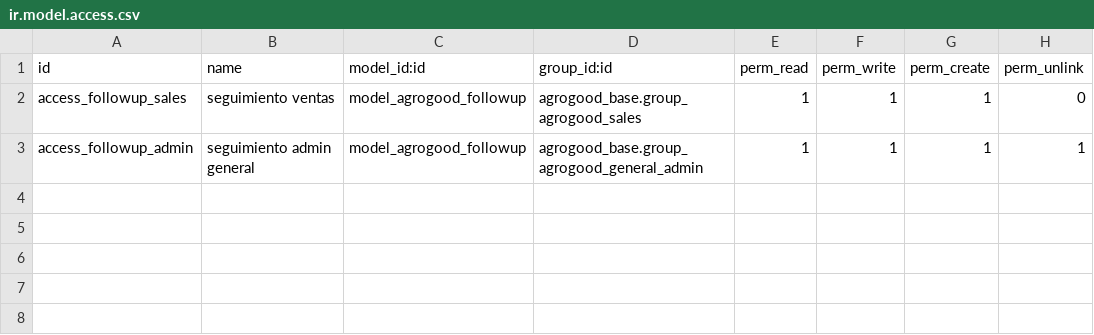
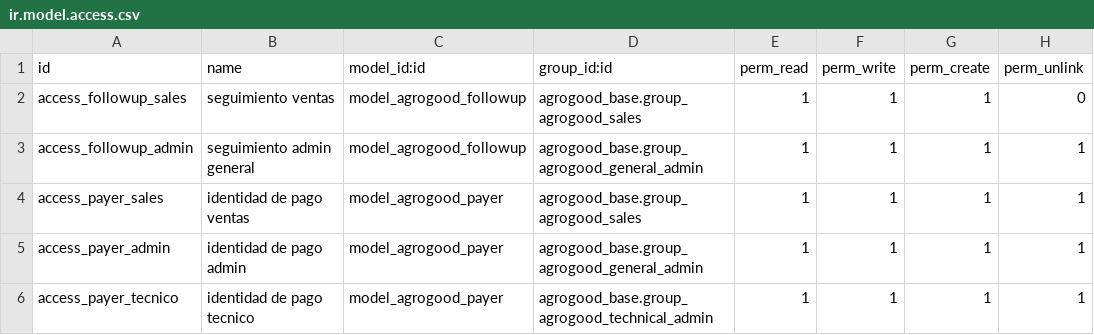
Before and after one commit to agrobyte-gif/AgroApp-ERP, a CSV file: addons_agrogood/agrogood_crm_reactivation/security/ir.model.access.csv, drawn as a sheet.

```diff
--- a/addons_agrogood/agrogood_crm_reactivation/security/ir.model.access.csv
+++ b/addons_agrogood/agrogood_crm_reactivation/security/ir.model.access.csv
@@ -3 +3,4 @@ access_followup_sales,seguimiento ventas,model_agrogood_followup,agrogood_base.g
 access_followup_admin,seguimiento admin general,model_agrogood_followup,agrogood_base.group_agrogood_general_admin,1,1,1,1
+access_payer_sales,identidad de pago ventas,model_agrogood_payer,agrogood_base.group_agrogood_sales,1,1,1,1
+access_payer_admin,identidad de pago admin,model_agrogood_payer,agrogood_base.group_agrogood_general_admin,1,1,1,1
+access_payer_tecnico,identidad de pago tecnico,model_agrogood_payer,agrogood_base.group_agrogood_technical_admin,1,1,1,1
```
Also changed, not shown: 8 other files.
